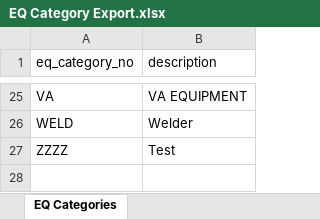
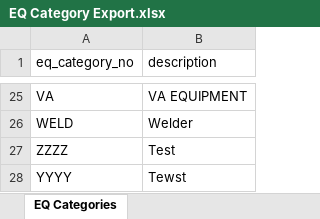
Before and after one commit to amgregori/GCIEQ, an Excel workbook: Data/EQ Category Export.xlsx, sheet EQ Categories, drawn as a sheet; only a part is shown, gaps mark what is left out; values as stored, in another font and other column widths than the file's, no borders; the diff names each change by its address in the sheet, - before the commit and + after, or states it on an @@ line.

Commit message:
Fixed import function for new equipment categories

```diff
--- a/Data/EQ Category Export.xlsx (sheet EQ Categories)
+++ b/Data/EQ Category Export.xlsx (sheet EQ Categories)
+row 28: YYYY | Tewst
```
Also changed, not shown: 4 other files.
